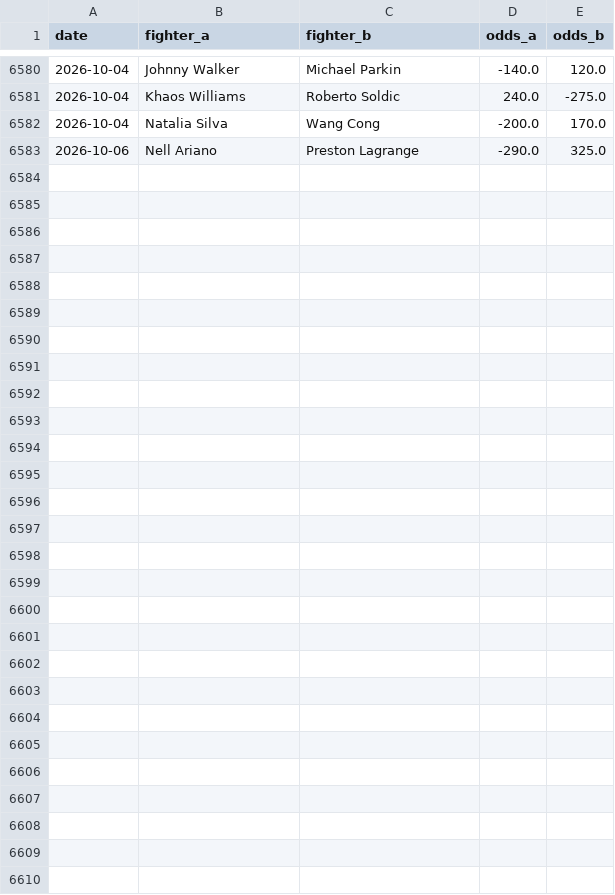
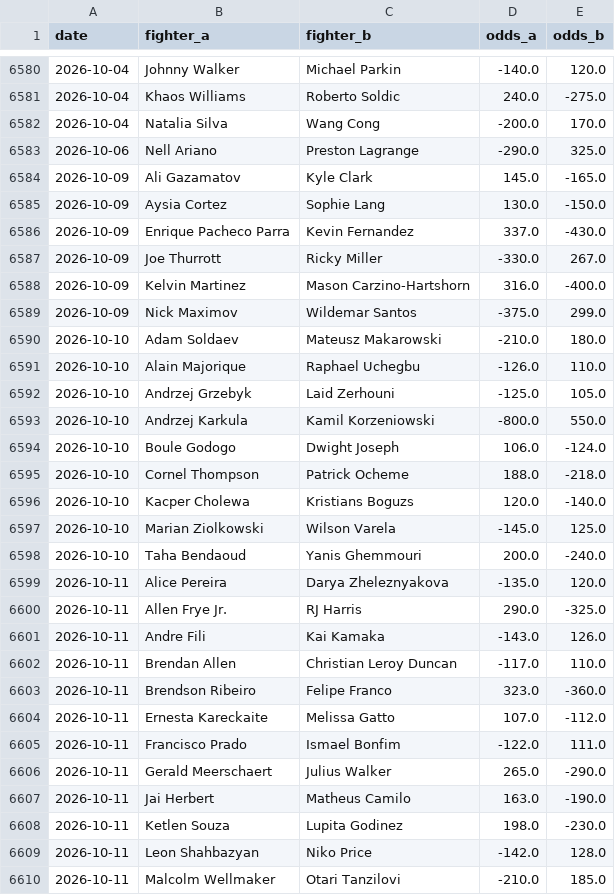
Before and after one commit to Klukemma/YourMMA, a CSV file: engine/data/odds.csv, drawn as a sheet; only a part is shown, gaps mark what is left out; the diff names each change by its address in the sheet, - before the commit and + after, or states it on an @@ line.

```diff
--- a/engine/data/odds.csv
+++ b/engine/data/odds.csv
+row 6584: 2026-10-09 | Ali Gazamatov | Kyle Clark | 145.0 | -165.0
+row 6585: 2026-10-09 | Aysia Cortez | Sophie Lang | 130.0 | -150.0
+row 6586: 2026-10-09 | Enrique Pacheco Parra | Kevin Fernandez | 337.0 | -430.0
+row 6587: 2026-10-09 | Joe Thurrott | Ricky Miller | -330.0 | 267.0
+row 6588: 2026-10-09 | Kelvin Martinez | Mason Carzino-Hartshorn | 316.0 | -400.0
+row 6589: 2026-10-09 | Nick Maximov | Wildemar Santos | -375.0 | 299.0
+row 6590: 2026-10-10 | Adam Soldaev | Mateusz Makarowski | -210.0 | 180.0
+row 6591: 2026-10-10 | Alain Majorique | Raphael Uchegbu | -126.0 | 110.0
+row 6592: 2026-10-10 | Andrzej Grzebyk | Laid Zerhouni | -125.0 | 105.0
+row 6593: 2026-10-10 | Andrzej Karkula | Kamil Korzeniowski | -800.0 | 550.0
+row 6594: 2026-10-10 | Boule Godogo | Dwight Joseph | 106.0 | -124.0
+row 6595: 2026-10-10 | Cornel Thompson | Patrick Ocheme | 188.0 | -218.0
+row 6596: 2026-10-10 | Kacper Cholewa | Kristians Boguzs | 120.0 | -140.0
+row 6597: 2026-10-10 | Marian Ziolkowski | Wilson Varela | -145.0 | 125.0
+row 6598: 2026-10-10 | Taha Bendaoud | Yanis Ghemmouri | 200.0 | -240.0
+row 6599: 2026-10-11 | Alice Pereira | Darya Zheleznyakova | -135.0 | 120.0
+row 6600: 2026-10-11 | Allen Frye Jr. | RJ Harris | 290.0 | -325.0
+row 6601: 2026-10-11 | Andre Fili | Kai Kamaka | -143.0 | 126.0
+row 6602: 2026-10-11 | Brendan Allen | Christian Leroy Duncan | -117.0 | 110.0
+row 6603: 2026-10-11 | Brendson Ribeiro | Felipe Franco | 323.0 | -360.0
+row 6604: 2026-10-11 | Ernesta Kareckaite | Melissa Gatto | 107.0 | -112.0
+row 6605: 2026-10-11 | Francisco Prado | Ismael Bonfim | -122.0 | 111.0
+row 6606: 2026-10-11 | Gerald Meerschaert | Julius Walker | 265.0 | -290.0
+row 6607: 2026-10-11 | Jai Herbert | Matheus Camilo | 163.0 | -190.0
+row 6608: 2026-10-11 | Ketlen Souza | Lupita Godinez | 198.0 | -230.0
+row 6609: 2026-10-11 | Leon Shahbazyan | Niko Price | -142.0 | 128.0
+row 6610: 2026-10-11 | Malcolm Wellmaker | Otari Tanzilovi | -210.0 | 185.0
```
Also changed, not shown: 8 other files.
